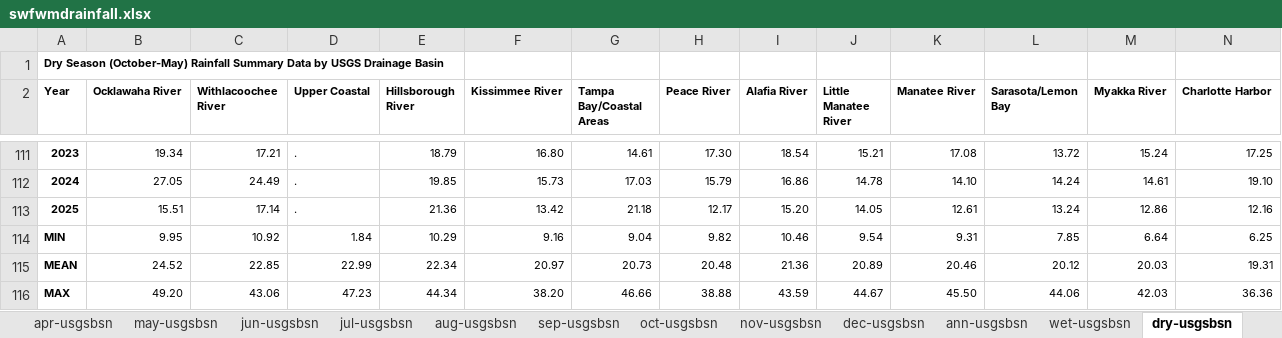
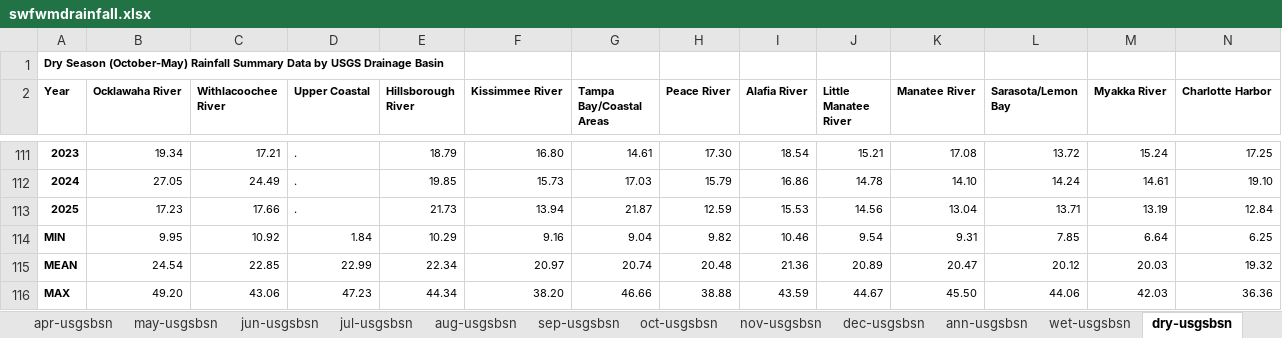
Before and after one commit to tbep-tech/State-of-the-Bay, an Excel workbook: data-raw/swfwmdrainfall.xlsx, sheet dry-usgsbsn, drawn as a sheet; only a part is shown, gaps mark what is left out; values as stored, in another font and other column widths than the file's, no borders; the diff names each change by its address in the sheet, - before the commit and + after, or states it on an @@ line.

```diff
--- a/data-raw/swfwmdrainfall.xlsx (sheet dry-usgsbsn)
+++ b/data-raw/swfwmdrainfall.xlsx (sheet dry-usgsbsn)
-B113 (Ocklawaha River): 15.51
+B113 (Ocklawaha River): 17.23
-C113 (Withlacoochee River): 17.14
+C113 (Withlacoochee River): 17.66
-E113 (Hillsborough River): 21.36
+E113 (Hillsborough River): 21.73
-F113 (Kissimmee River): 13.42
+F113 (Kissimmee River): 13.94
-G113 (Tampa Bay/Coastal Areas): 21.18
+G113 (Tampa Bay/Coastal Areas): 21.87
-H113 (Peace River): 12.17
+H113 (Peace River): 12.59
-I113 (Alafia River): 15.20
+I113 (Alafia River): 15.53
-J113 (Little Manatee River): 14.05
+J113 (Little Manatee River): 14.56
-K113 (Manatee River): 12.61
+K113 (Manatee River): 13.04
-L113 (Sarasota/Lemon Bay): 13.24
+L113 (Sarasota/Lemon Bay): 13.71
-M113 (Myakka River): 12.86
+M113 (Myakka River): 13.19
-N113 (Charlotte Harbor): 12.16
+N113 (Charlotte Harbor): 12.84
-B115 (Ocklawaha River): 24.52
+B115 (Ocklawaha River): 24.54
-G115 (Tampa Bay/Coastal Areas): 20.73
+G115 (Tampa Bay/Coastal Areas): 20.74
-K115 (Manatee River): 20.46
+K115 (Manatee River): 20.47
-N115 (Charlotte Harbor): 19.31
+N115 (Charlotte Harbor): 19.32
```
Also changed, not shown: sheet apr-usgsbsn, 2 other files.
